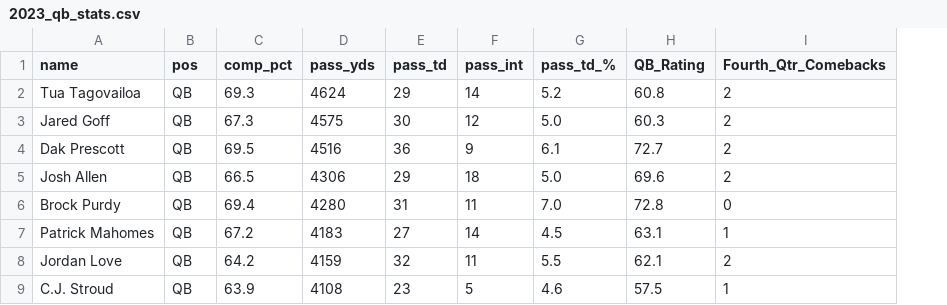
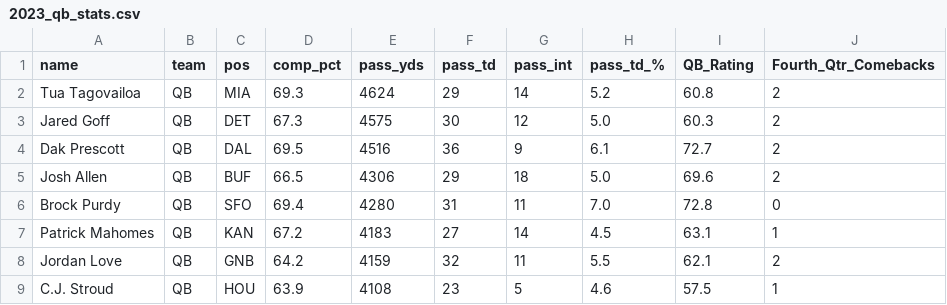
Before and after one commit to ckonjeti/football-sports-betting-analytics, a CSV file: data/2023_qb_stats.csv, drawn as a sheet; only a part is shown; the diff names each change by its address in the sheet, - before the commit and + after, or states it on an @@ line.

Commit message:
update scraper notebook to account for NFC teams in pro football reference

```diff
--- a/data/2023_qb_stats.csv
+++ b/data/2023_qb_stats.csv
+column C (pos), rows 2-9: MIA | DET | DAL | BUF | SFO | KAN | GNB | HOU
-B1: pos
+B1: team
```
Also changed, not shown: 2 other files.
